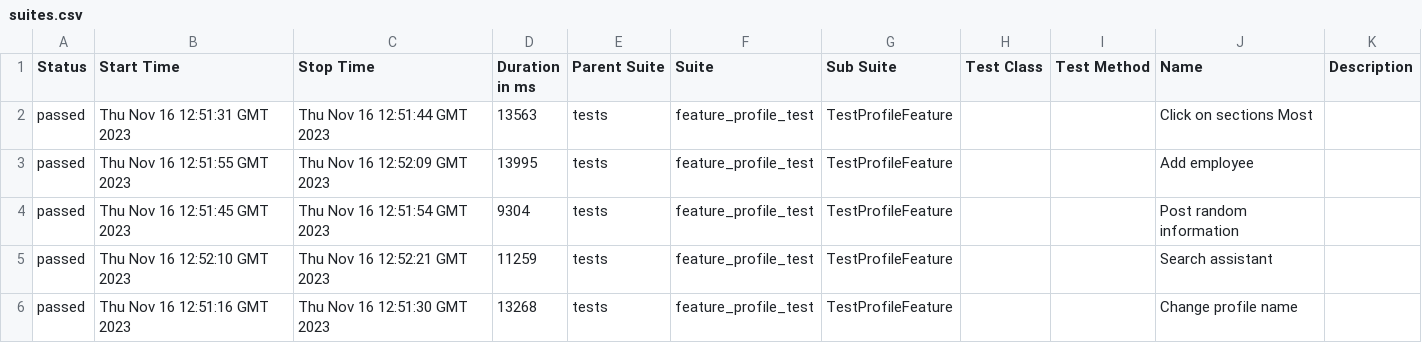
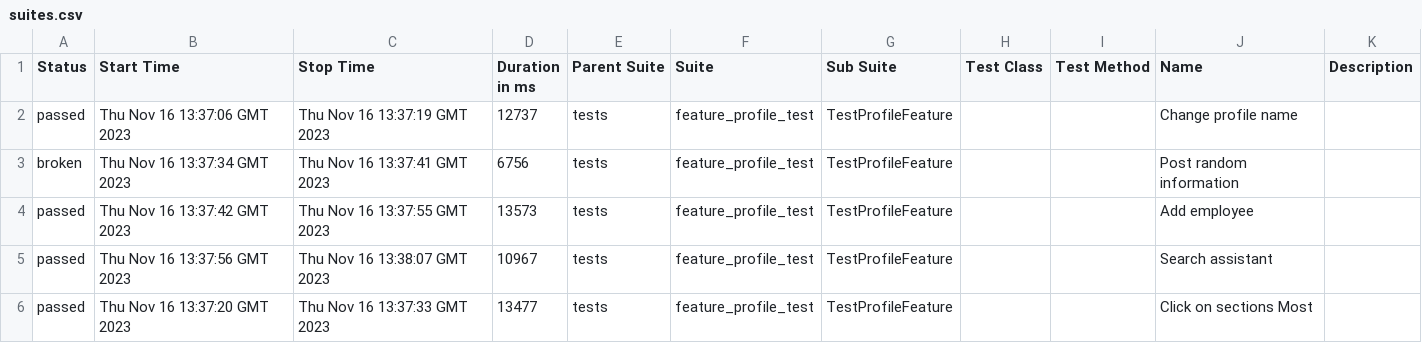
Before and after one commit to Roman1599/petrov-main, a CSV file: data/suites.csv, drawn as a sheet.

```diff
--- a/data/suites.csv
+++ b/data/suites.csv
@@ -1,6 +1,6 @@
 "Status","Start Time","Stop Time","Duration in ms","Parent Suite","Suite","Sub Suite","Test Class","Test Method","Name","Description"
-"passed","Thu Nov 16 12:51:31 GMT 2023","Thu Nov 16 12:51:44 GMT 2023","13563","tests","feature_profile_test","TestProfileFeature","","","Click on sections Most",""
-"passed","Thu Nov 16 12:51:55 GMT 2023","Thu Nov 16 12:52:09 GMT 2023","13995","tests","feature_profile_test","TestProfileFeature","","","Add employee",""
-"passed","Thu Nov 16 12:51:45 GMT 2023","Thu Nov 16 12:51:54 GMT 2023","9304","tests","feature_profile_test","TestProfileFeature","","","Post random information",""
-"passed","Thu Nov 16 12:52:10 GMT 2023","Thu Nov 16 12:52:21 GMT 2023","11259","tests","feature_profile_test","TestProfileFeature","","","Search assistant",""
-"passed","Thu Nov 16 12:51:16 GMT 2023","Thu Nov 16 12:51:30 GMT 2023","13268","tests","feature_profile_test","TestProfileFeature","","","Change profile name",""
+"passed","Thu Nov 16 13:37:06 GMT 2023","Thu Nov 16 13:37:19 GMT 2023","12737","tests","feature_profile_test","TestProfileFeature","","","Change profile name",""
+"broken","Thu Nov 16 13:37:34 GMT 2023","Thu Nov 16 13:37:41 GMT 2023","6756","tests","feature_profile_test","TestProfileFeature","","","Post random information",""
+"passed","Thu Nov 16 13:37:42 GMT 2023","Thu Nov 16 13:37:55 GMT 2023","13573","tests","feature_profile_test","TestProfileFeature","","","Add employee",""
+"passed","Thu Nov 16 13:37:56 GMT 2023","Thu Nov 16 13:38:07 GMT 2023","10967","tests","feature_profile_test","TestProfileFeature","","","Search assistant",""
+"passed","Thu Nov 16 13:37:20 GMT 2023","Thu Nov 16 13:37:33 GMT 2023","13477","tests","feature_profile_test","TestProfileFeature","","","Click on sections Most",""
```
Also changed, not shown: 42 other files.
